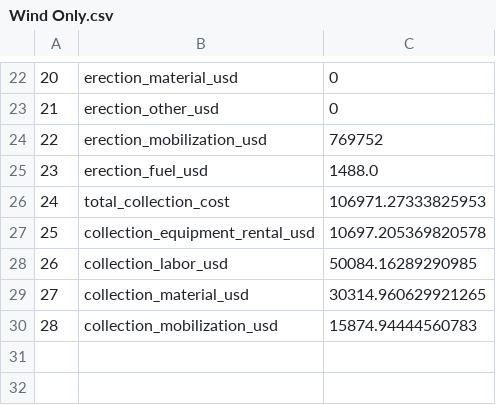
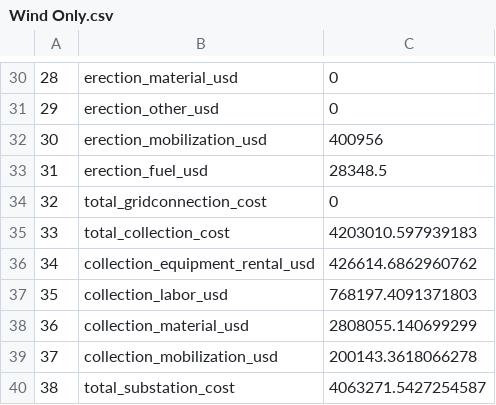
Before and after one commit to NREL/HybridBOSSE, a CSV file: results/Wind Only.csv, drawn as a sheet; only a part is shown, gaps mark what is left out; addresses are those after the commit; the diff covers the shown part only; the diff names each change by its address in the sheet, - before the commit and + after, or states it on an @@ line.

```diff
--- a/results/Wind Only.csv
+++ b/results/Wind Only.csv
@@ column A renumbered between rows 12 and 39 @@
-C32: 769752
+C32: 400956
-C33: 1488.0
+C33: 28348.5
+row 34: 32 | total_gridconnection_cost | 0
-C35: 106971.27333825953
+C35: 4203010.597939183
-C36: 10697.205369820578
+C36: 426614.6862960762
-C37: 50084.16289290985
+C37: 768197.4091371803
-C38: 30314.960629921265
+C38: 2808055.140699299
-C39: 15874.94444560783
+C39: 200143.3618066278
+row 40: 38 | total_substation_cost | 4063271.5427254587
```
Also changed, not shown: 8 added rows and 15 edited cells elsewhere in this file, results/Hybrid.csv, results/Solar Only.csv, 6 other files.
